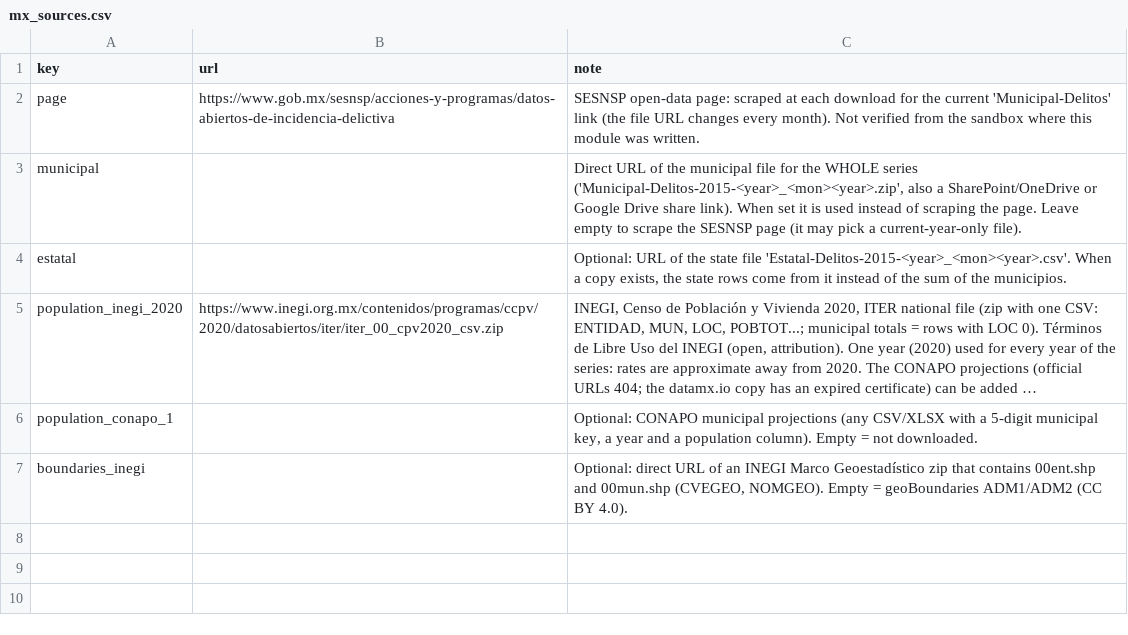
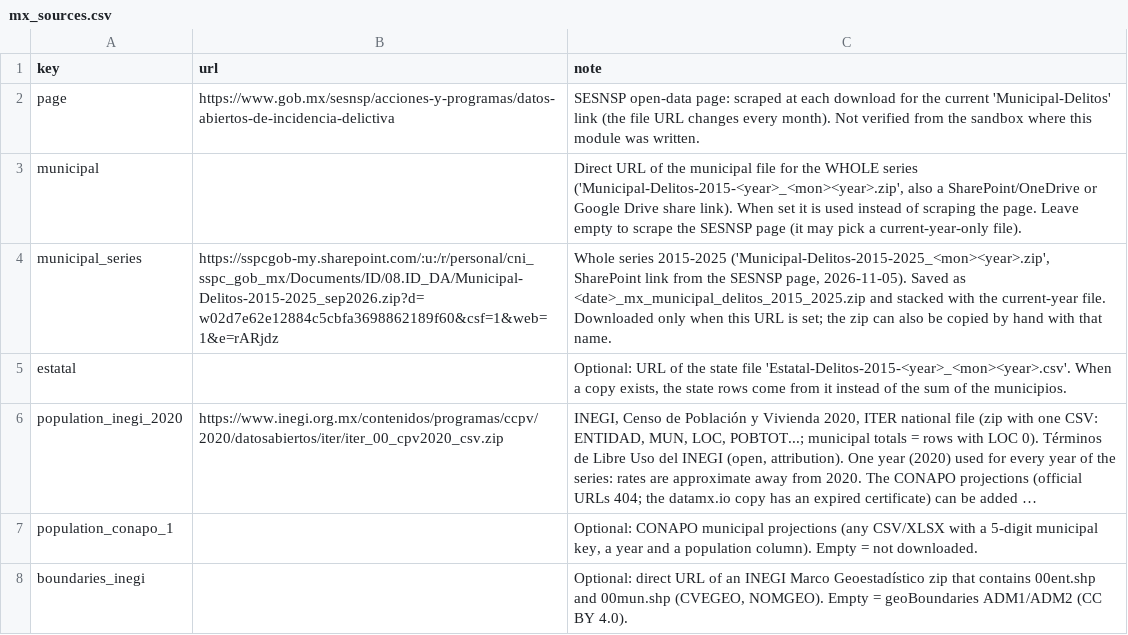
Before and after one commit to abarrosor/WebarchyMapp, a CSV file: reference/mx_sources.csv, drawn as a sheet; long unchanged cells end in ….

```diff
--- a/reference/mx_sources.csv
+++ b/reference/mx_sources.csv
@@ -3,2 +3,3 @@ page,https://www.gob.mx/sesnsp/acciones-y-programas/datos-abiertos-de-incidencia
 municipal,,"Direct URL of the municipal file for the WHOLE series ('Municipal-Delitos-2015-<year>_<mon><year>.zip', also a SharePoint/OneDrive or Google Drive share link). When set it is used instead of scraping the page. Leave empty to scrape the SESNSP page (it may pick a current-year-only file)."
+municipal_series,https://sspcgob-my.sharepoint.com/:u:/r/personal/cni_sspc_gob_mx/Documents/ID/08.ID_DA/Municipal-Delitos-2015-2025_sep2026.zip?d=w02d7e62e12884c5cbfa3698862189f60&csf=1&web=1&e=rARjdz,"Whole series 2015-2025 ('Municipal-Delitos-2015-2025_<mon><year>.zip', SharePoint link from the SESNSP page, 2026-11-05). Saved as <date>_mx_municipal_delitos_2015_2025.zip and stacked with the current-year file. Downloaded only when this URL is set; the zip can also be copied by hand with that name."
 estatal,,"Optional: URL of the state file 'Estatal-Delitos-2015-<year>_<mon><year>.csv'. When a copy exists, the state rows come from it instead of the sum of the municipios."
```
Also changed, not shown: 7 other files.
